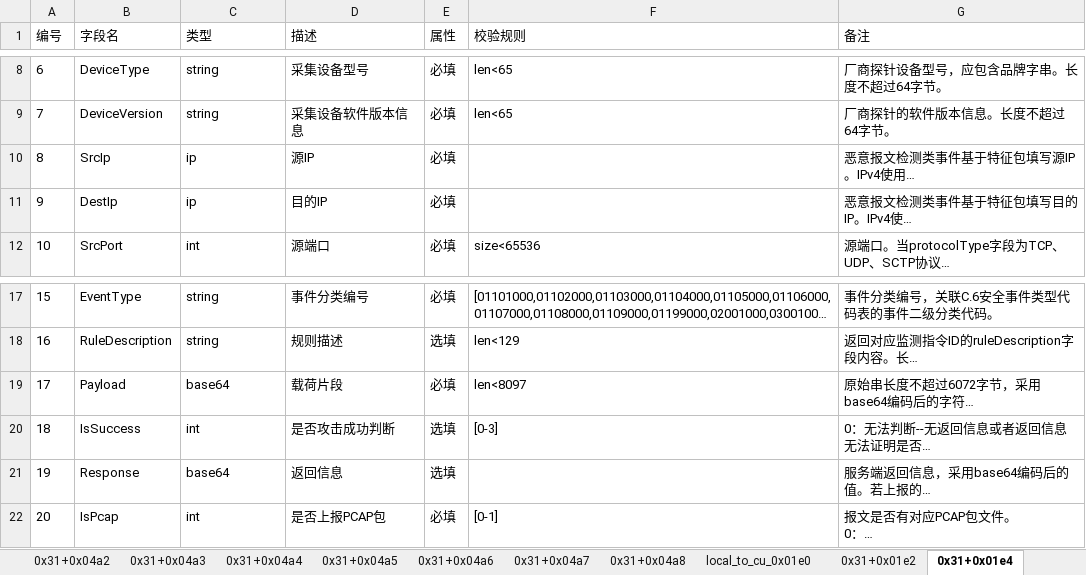
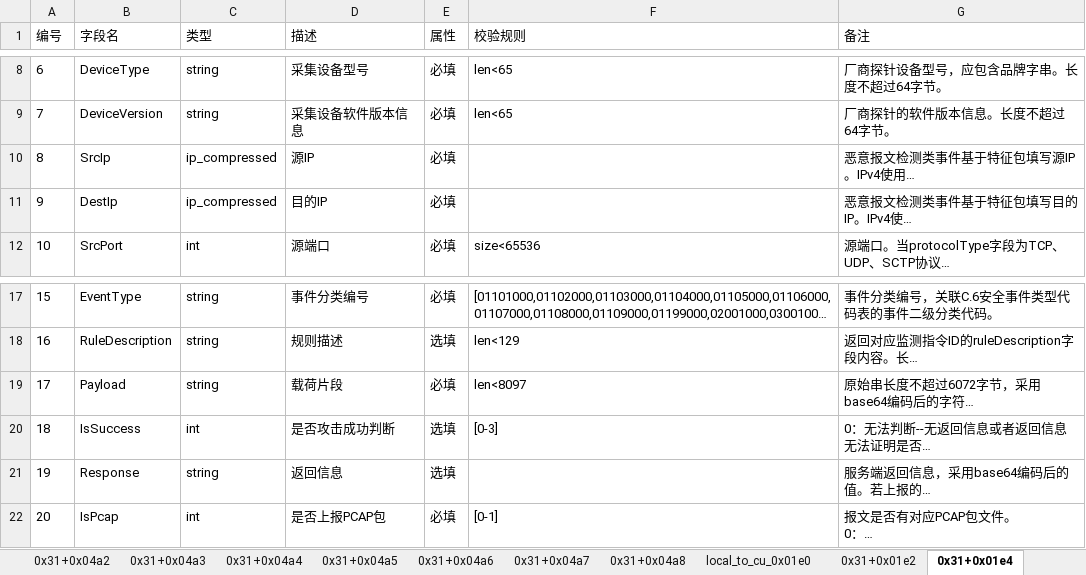
Before and after one commit to TrailHuang/go_xdrCheck, an Excel workbook: conf/xdr_check_template-ctcc.xlsx, sheet 0x31+0x01e4, drawn as a sheet; only a part is shown, gaps mark what is left out; long unchanged cells end in …; values as stored, in another font and other column widths than the file's, no borders; the diff names each change by its address in the sheet, - before the commit and + after, or states it on an @@ line.

```diff
--- a/conf/xdr_check_template-ctcc.xlsx (sheet 0x31+0x01e4)
+++ b/conf/xdr_check_template-ctcc.xlsx (sheet 0x31+0x01e4)
-C10:C11 (类型): ip
+C10:C11 (类型): ip_compressed
-C19 (类型): base64
+C19 (类型): string
-C21 (类型): base64
+C21 (类型): string
```
Also changed, not shown: sheet 0x31+0x01e2, sheet 0x31+0x05b0, sheet 0x31+0x03a0, sheet local_to_cu_0x01e0, sheet 0x31+0x01e7, sheet 0x31+0x06c4, 8 more sheets, 6 other files.
